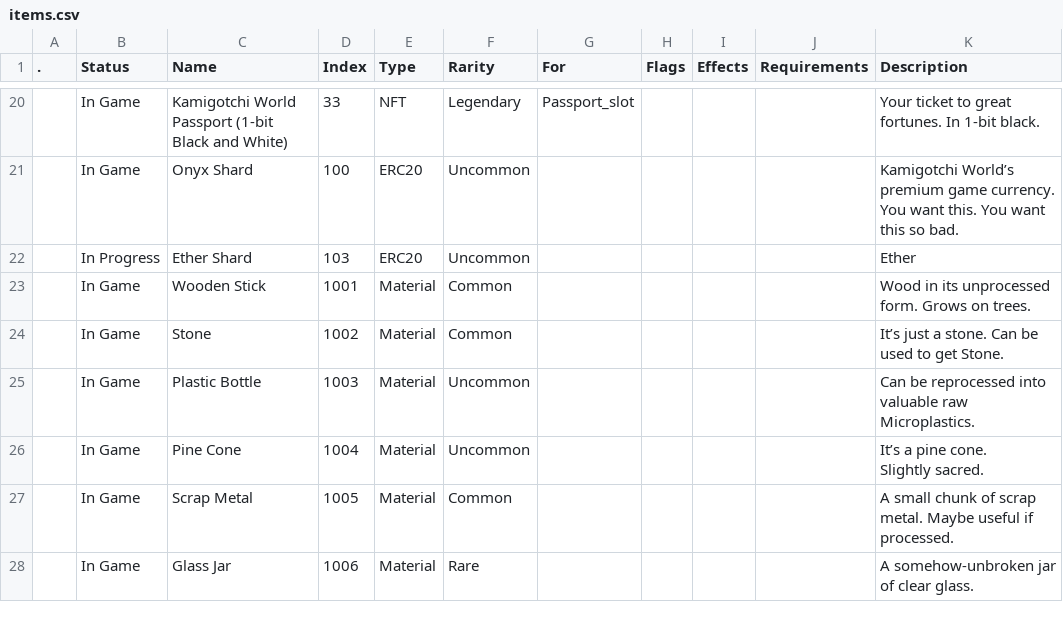
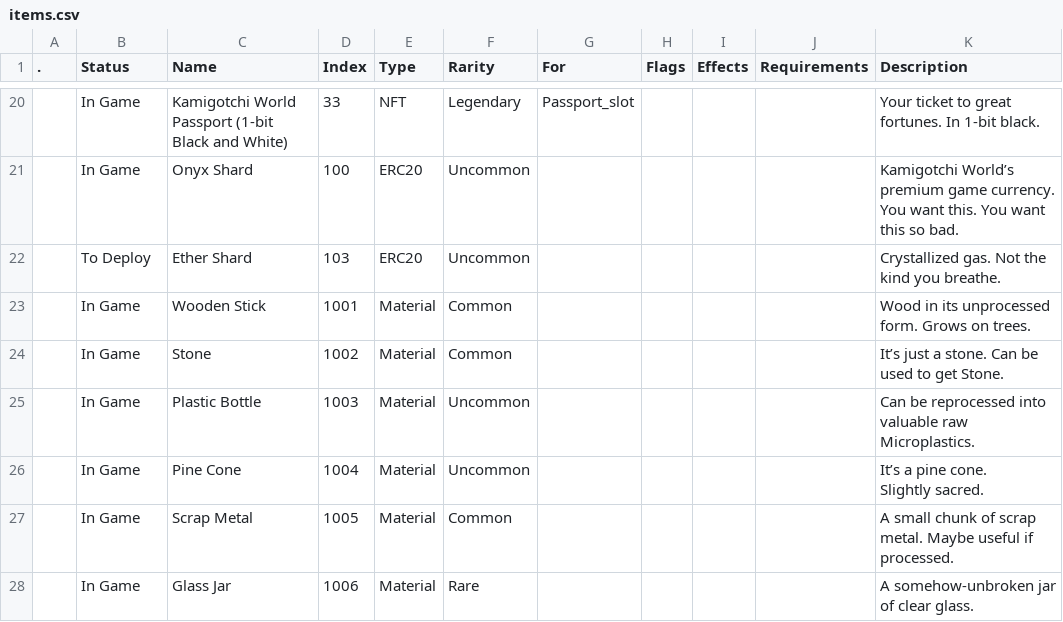
Before and after one commit to Asphodel-OS/kamigotchi, a CSV file: packages/contracts/deployment/world/data/items/items.csv, drawn as a sheet; only a part is shown, gaps mark what is left out.

Commit message:
ether shard: final icons + flavor text
- ether shard item sprite and eth token icon replaced with final art
- remove unused items/eth.png (never registered or imported)
- items.csv 103: status to deploy, description mirrored from notion

```diff
--- a/packages/contracts/deployment/world/data/items/items.csv
+++ b/packages/contracts/deployment/world/data/items/items.csv
@@ -23,3 +23,3 @@
 You want this. You want this so bad."
-,In Progress,Ether Shard,103,ERC20,Uncommon,,,,,"Ether"
+,To Deploy,Ether Shard,103,ERC20,Uncommon,,,,,"Crystallized gas. Not the kind you breathe."
 ,In Game,Wooden Stick,1001,Material,Common,,,,,"Wood in its unprocessed form. Grows on trees. "
```
Also changed, not shown: 3 other files.
